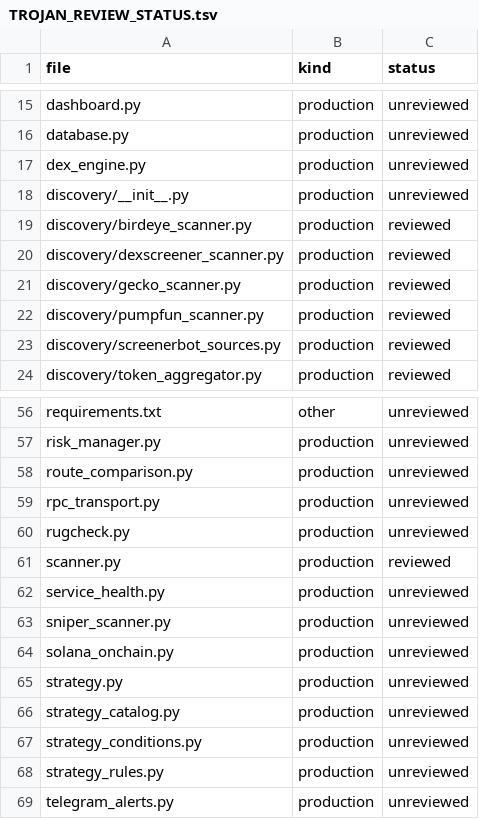
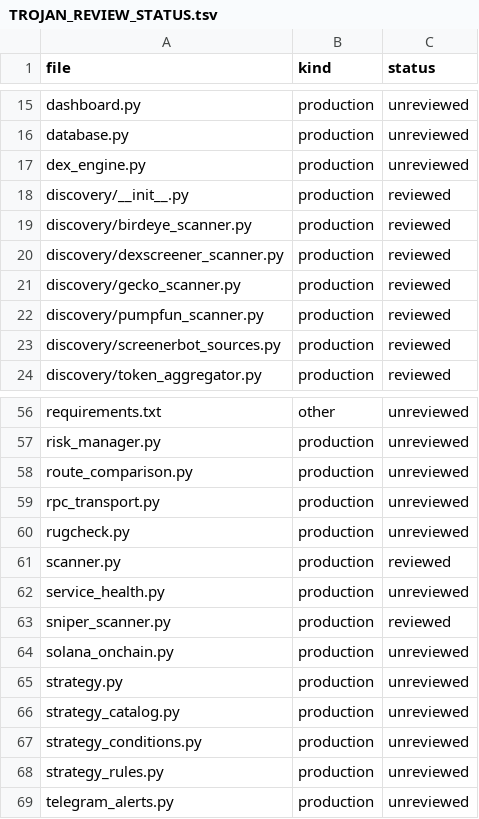
Before and after one commit to iteev777/solana-ai-trader777, a TSV file: docs/TROJAN_REVIEW_STATUS.tsv, drawn as a sheet; only a part is shown, gaps mark what is left out.

```diff
--- a/docs/TROJAN_REVIEW_STATUS.tsv
+++ b/docs/TROJAN_REVIEW_STATUS.tsv
@@ -17,3 +17,3 @@ database.py	production	unreviewed
 dex_engine.py	production	unreviewed
-discovery/__init__.py	production	unreviewed
+discovery/__init__.py	production	reviewed
 discovery/birdeye_scanner.py	production	reviewed
@@ -62,3 +62,3 @@ scanner.py	production	reviewed
 service_health.py	production	unreviewed
-sniper_scanner.py	production	unreviewed
+sniper_scanner.py	production	reviewed
 solana_onchain.py	production	unreviewed
```
Also changed, not shown: docs/SCREENERBOT_REVIEW_STATUS.tsv, 1 other file.
